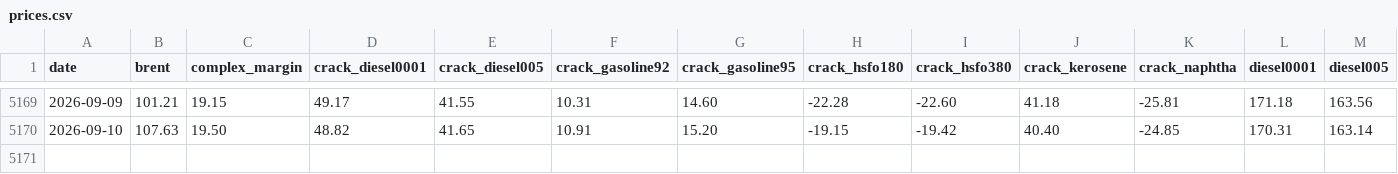
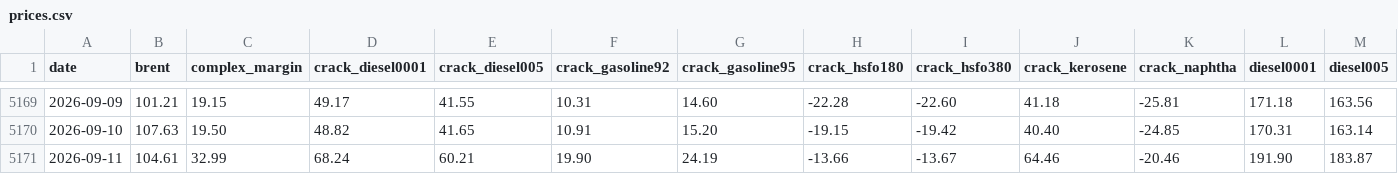
Before and after one commit to zzzz118118-lab/investment, a CSV file: data/prices.csv, drawn as a sheet; only a part is shown, gaps mark what is left out; rows hold the shown columns only; the diff names each change by its address in the sheet, - before the commit and + after, or states it on an @@ line.

```diff
--- a/data/prices.csv
+++ b/data/prices.csv
+row 5171: 2026-09-11 | 104.61 | 32.99 | 68.24 | 60.21 | 19.90 | 24.19 | -13.66 | -13.67 | 64.46 | -20.46 | 191.90 | 183.87
```
